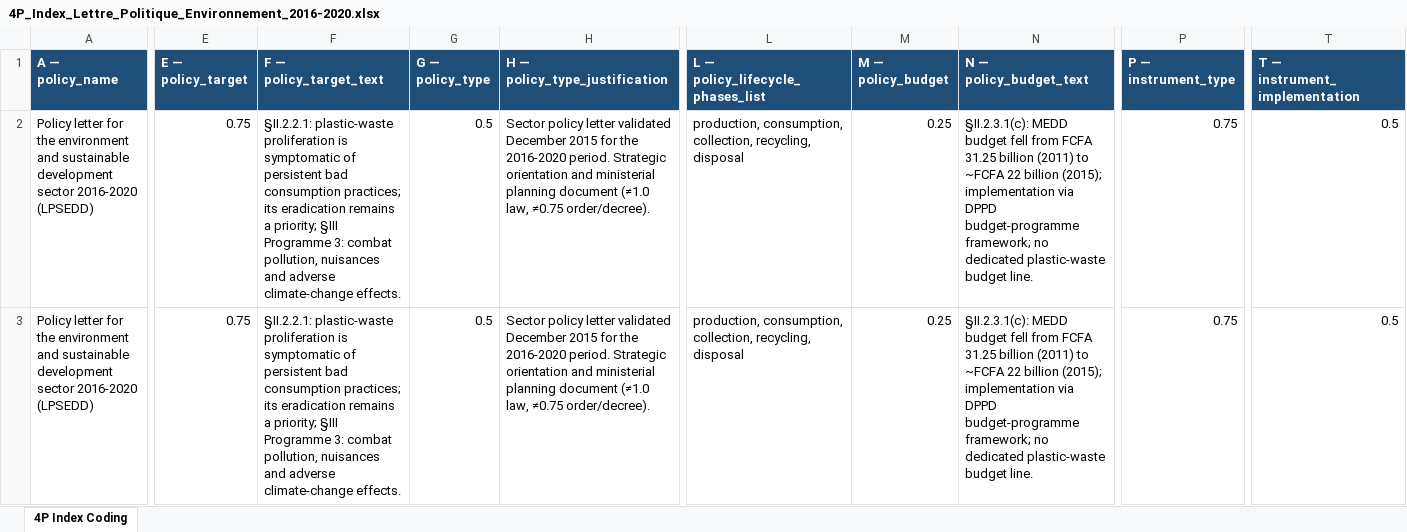
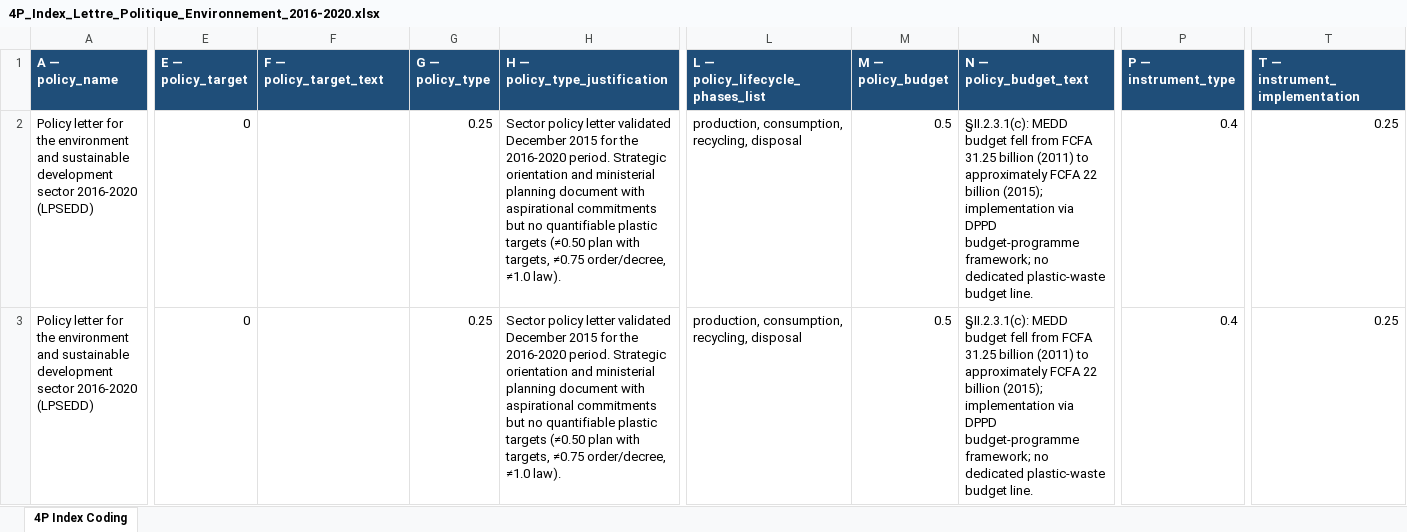
Before and after one commit to shivrain/Thinkswiss, an Excel workbook: 4P_Index_Lettre_Politique_Environnement_2016-2020.xlsx, sheet 4P Index Coding, drawn as a sheet; only a part is shown, gaps mark what is left out; values as stored, in another font and other column widths than the file's, no borders; the diff covers the shown part only; the diff names each change by its address in the sheet, - before the commit and + after, or states it on an @@ line.

```diff
--- a/4P_Index_Lettre_Politique_Environnement_2016-2020.xlsx (sheet 4P Index Coding)
+++ b/4P_Index_Lettre_Politique_Environnement_2016-2020.xlsx (sheet 4P Index Coding)
-E2:E3 (E — policy_target): 0.75
+E2:E3 (E — policy_target): 0
-F2:F3 (F — policy_target_text): §II.2.2.1: plastic-waste proliferation is symptomatic of persistent bad consumption practices; its eradication remains a priority; §III Programme 3: combat pollution, nuisances and adverse climate-change effects.
+F2:F3 (F — policy_target_text): (empty)
-G2:G3 (G — policy_type): 0.5
+G2:G3 (G — policy_type): 0.25
-H2:H3 (H — policy_type_justification): …planning document (≠1.0 law, ≠0.75 order/decree).
+H2:H3 (H — policy_type_justification): …planning document with aspirational commitments but no quantifiable plastic targets (≠0.50 plan with targets, ≠0.75 order/decree, ≠1.0 law).
-L2:L3 (L — policy_lifecycle_phases_list): production, consumption, collection, recycling, disposal
+L2:L3 (L — policy_lifecycle_phases_list): production, consumption, recycling, disposal
-M2:M3 (M — policy_budget): 0.25
+M2:M3 (M — policy_budget): 0.5
-N2:N3 (N — policy_budget_text): …(2011) to ~FCFA 22 billion…
+N2:N3 (N — policy_budget_text): …(2011) to approximately FCFA 22 billion…
-P2:P3 (P — instrument_type): 0.75
+P2:P3 (P — instrument_type): 0.4
-T2:T3 (T — instrument_implementation): 0.5
+T2:T3 (T — instrument_implementation): 0.25
```
Also changed, not shown: 29 edited cells elsewhere in this sheet, 4P_Index_Arretes_EIA_9468-9472_2001.xlsx, 4P_Index_Decret_2016-1804_Code_Peche_Maritime.xlsx, 16 other files.
